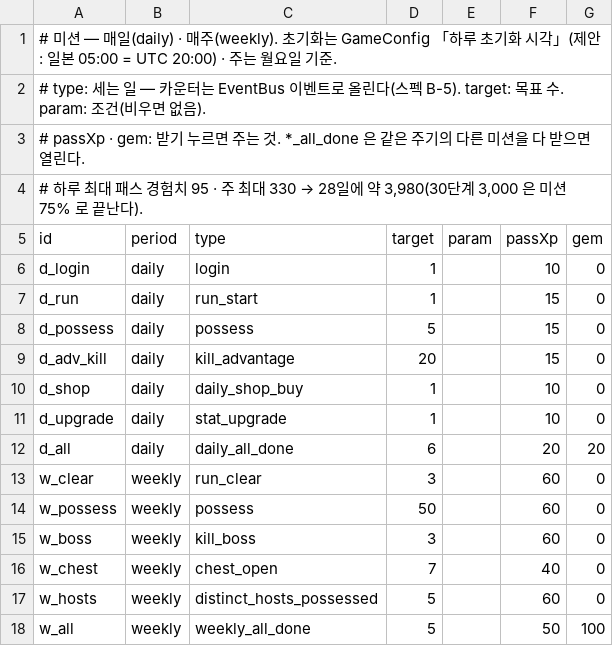
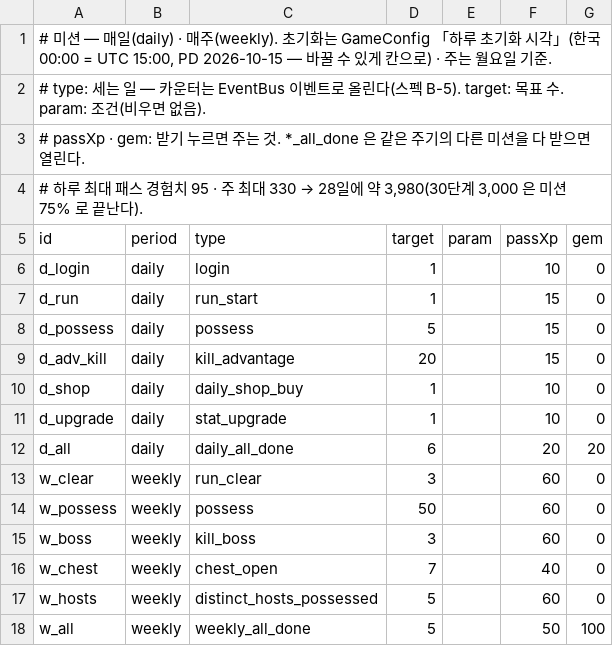
Before and after one commit to inpiawon-ui/AvengingSprit, a TSV file: Projects/AVSR/Store/missions.tsv, drawn as a sheet.

```diff
--- a/Projects/AVSR/Store/missions.tsv
+++ b/Projects/AVSR/Store/missions.tsv
@@ -1,2 +1,2 @@
-# 미션 — 매일(daily) · 매주(weekly). 초기화는 GameConfig 「하루 초기화 시각」(제안: 일본 05:00 = UTC 20:00) · 주는 월요일 기준.
+# 미션 — 매일(daily) · 매주(weekly). 초기화는 GameConfig 「하루 초기화 시각」(한국 00:00 = UTC 15:00, PD 2026-10-15 — 바꿀 수 있게 칸으로) · 주는 월요일 기준.
 # type: 세는 일 — 카운터는 EventBus 이벤트로 올린다(스펙 B-5). target: 목표 수. param: 조건(비우면 없음).
```
Also changed, not shown: Projects/AVSR/Store/cards.tsv, Projects/AVSR/Store/pass_s1.tsv, 12 other files.
